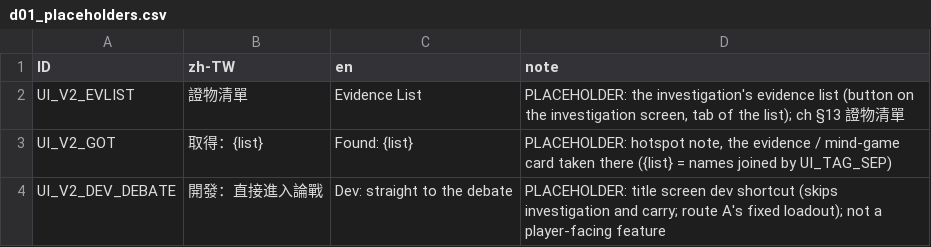
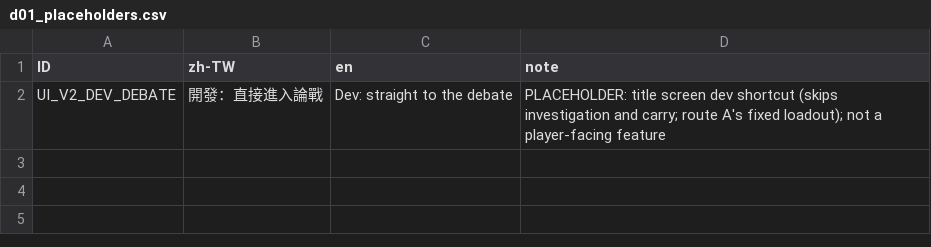
Before and after one commit to z060142/Sherefox-game-project, a CSV file: source/localization/d01_placeholders.csv, drawn as a sheet.

```diff
--- a/source/localization/d01_placeholders.csv
+++ b/source/localization/d01_placeholders.csv
@@ -1,4 +1,2 @@
 ID,zh-TW,en,note
-UI_V2_EVLIST,證物清單,Evidence List,"PLACEHOLDER: the investigation's evidence list (button on the investigation screen, tab of the list); ch §13 證物清單"
-UI_V2_GOT,取得：{list},Found: {list},"PLACEHOLDER: hotspot note, the evidence / mind-game card taken there ({list} = names joined by UI_TAG_SEP)"
 UI_V2_DEV_DEBATE,開發：直接進入論戰,Dev: straight to the debate,"PLACEHOLDER: title screen dev shortcut (skips investigation and carry; route A's fixed loadout); not a player-facing feature"
```
Also changed, not shown: source/localization/d01/ui_strings_d01.csv, strings/en.csv, 21 other files.
